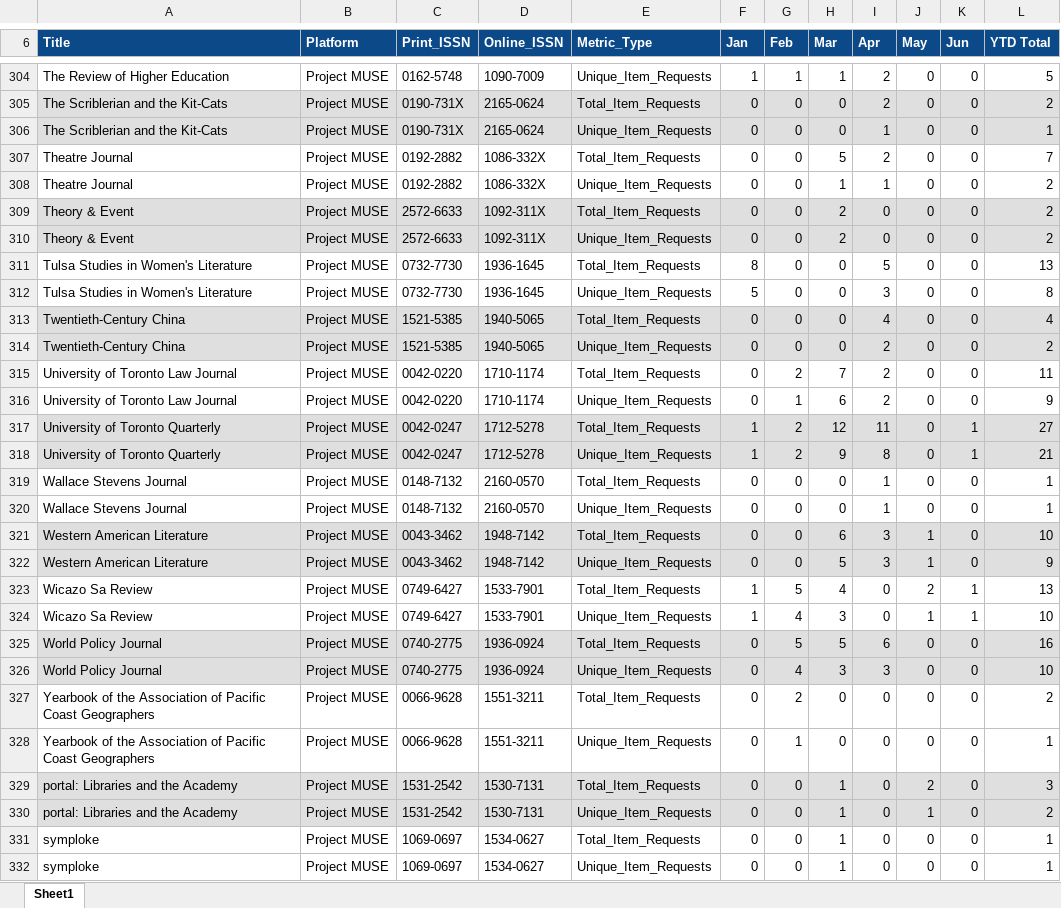
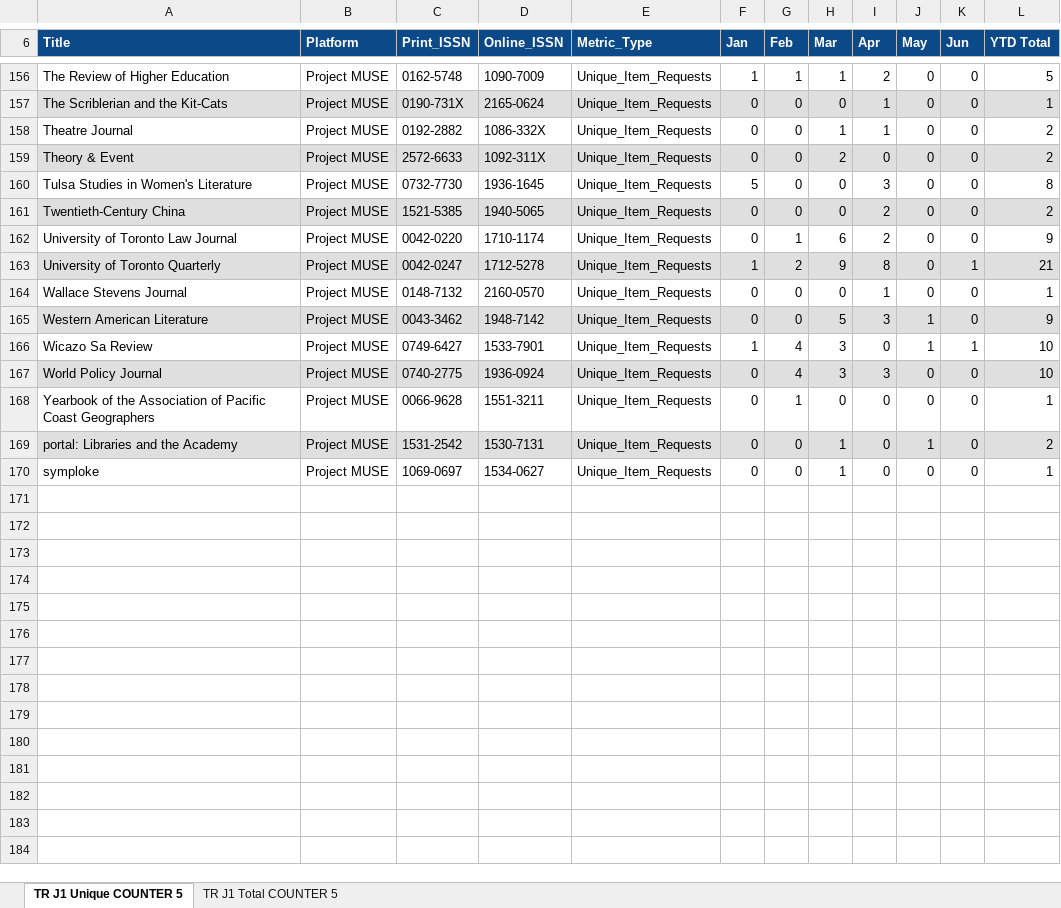
Before and after one commit to Ideopunk/COUNTER-formatter, an Excel workbook: Output.xlsx, sheet TR J1 Unique COUNTER 5, drawn as a sheet; only a part is shown, gaps mark what is left out; values as stored, in another font and other column widths than the file's, no borders; removed rows and columns are numbered as before the commit, all else as after; the diff covers the shown part only; the diff names each change by its address in the sheet, - before the commit and + after, or states it on an @@ line.

Commit message:
split sheet into two if table too big

```diff
--- a/Output.xlsx (sheet TR J1 Unique COUNTER 5)
+++ b/Output.xlsx (sheet TR J1 Unique COUNTER 5)
-sheet tab: Sheet1
+sheet tab: TR J1 Unique COUNTER 5
+sheet tab: TR J1 Total COUNTER 5
-row 305: The Scriblerian and the Kit-Cats | Project MUSE | 0190-731X | 2165-0624 | Total_Item_Requests | 0 | 0 | 0 | 2 | 0 | 0 | 2
-row 307: Theatre Journal | Project MUSE | 0192-2882 | 1086-332X | Total_Item_Requests | 0 | 0 | 5 | 2 | 0 | 0 | 7
-row 309: Theory & Event | Project MUSE | 2572-6633 | 1092-311X | Total_Item_Requests | 0 | 0 | 2 | 0 | 0 | 0 | 2
-row 311: Tulsa Studies in Women's Literature | Project MUSE | 0732-7730 | 1936-1645 | Total_Item_Requests | 8 | 0 | 0 | 5 | 0 | 0 | 13
-row 313: Twentieth-Century China | Project MUSE | 1521-5385 | 1940-5065 | Total_Item_Requests | 0 | 0 | 0 | 4 | 0 | 0 | 4
-row 315: University of Toronto Law Journal | Project MUSE | 0042-0220 | 1710-1174 | Total_Item_Requests | 0 | 2 | 7 | 2 | 0 | 0 | 11
-row 317: University of Toronto Quarterly | Project MUSE | 0042-0247 | 1712-5278 | Total_Item_Requests | 1 | 2 | 12 | 11 | 0 | 1 | 27
-row 319: Wallace Stevens Journal | Project MUSE | 0148-7132 | 2160-0570 | Total_Item_Requests | 0 | 0 | 0 | 1 | 0 | 0 | 1
-row 321: Western American Literature | Project MUSE | 0043-3462 | 1948-7142 | Total_Item_Requests | 0 | 0 | 6 | 3 | 1 | 0 | 10
-row 323: Wicazo Sa Review | Project MUSE | 0749-6427 | 1533-7901 | Total_Item_Requests | 1 | 5 | 4 | 0 | 2 | 1 | 13
-row 325: World Policy Journal | Project MUSE | 0740-2775 | 1936-0924 | Total_Item_Requests | 0 | 5 | 5 | 6 | 0 | 0 | 16
-row 327: Yearbook of the Association of Pacific Coast Geographers | Project MUSE | 0066-9628 | 1551-3211 | Total_Item_Requests | 0 | 2 | 0 | 0 | 0 | 0 | 2
-row 329: portal: Libraries and the Academy | Project MUSE | 1531-2542 | 1530-7131 | Total_Item_Requests | 0 | 0 | 1 | 0 | 2 | 0 | 3
-row 331: symploke | Project MUSE | 1069-0697 | 1534-0627 | Total_Item_Requests | 0 | 0 | 1 | 0 | 0 | 0 | 1
```
Also changed, not shown: 1 added row and 149 removed rows elsewhere in this sheet, 1 other file.
